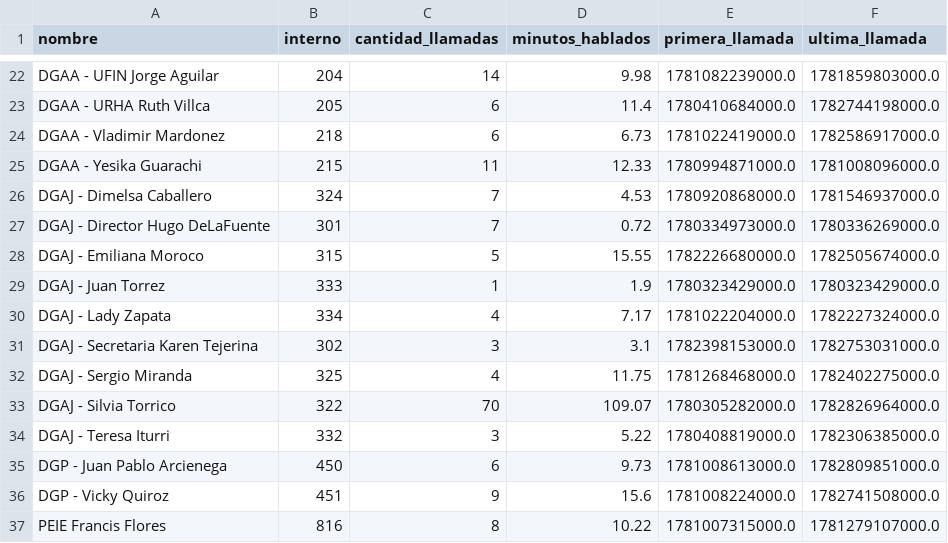
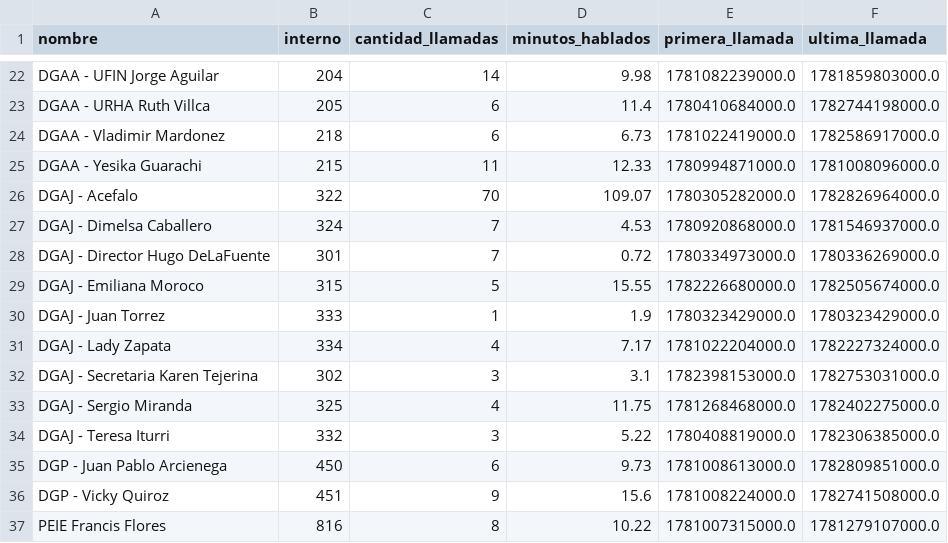
Before and after one commit to mauforonda/reportes_mhe, a CSV file: data/coneccion_central_telefonica/coneccion_central_telefonica.llamadas_por_mes_vencido_tabla.csv, drawn as a sheet; only a part is shown, gaps mark what is left out; removed rows and columns are numbered as before the commit, all else as after; the diff names each change by its address in the sheet, - before the commit and + after, or states it on an @@ line.

```diff
--- a/data/coneccion_central_telefonica/coneccion_central_telefonica.llamadas_por_mes_vencido_tabla.csv
+++ b/data/coneccion_central_telefonica/coneccion_central_telefonica.llamadas_por_mes_vencido_tabla.csv
+row 26: DGAJ - Acefalo | 322 | 70 | 109.07 | 1780305282000.0 | 1782826964000.0
-row 33: DGAJ - Silvia Torrico | 322 | 70 | 109.07 | 1780305282000.0 | 1782826964000.0
```
Also changed, not shown: data/centralmysql/centralmysql.users.csv, data/sqlite/sqlite.users.csv.
